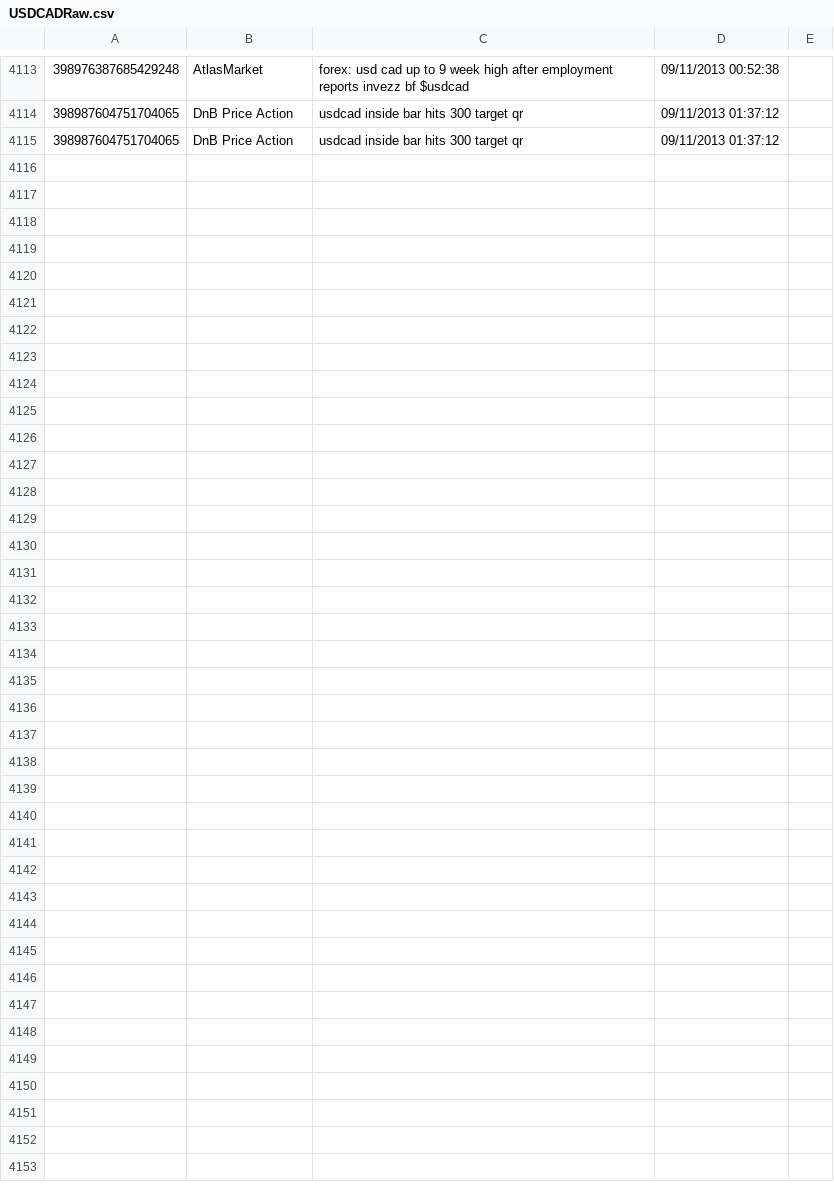
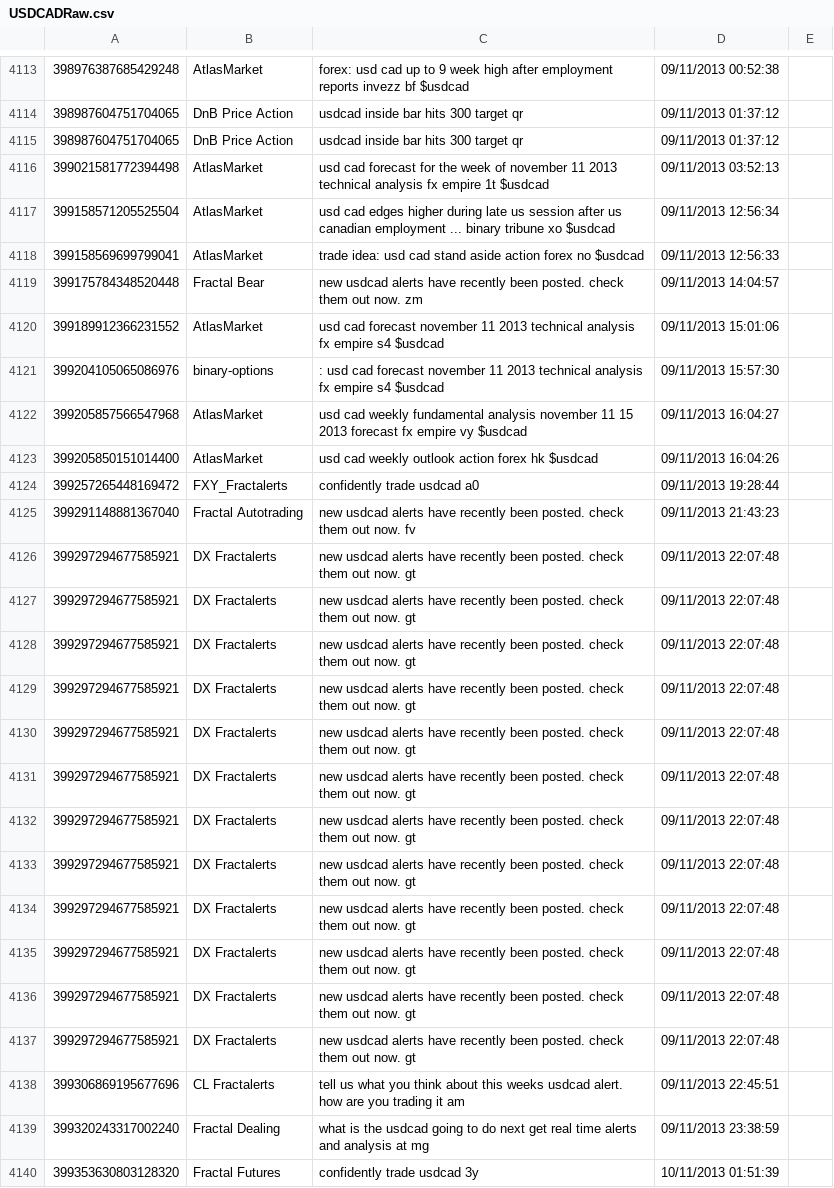
Before and after one commit to miljanm/Sentiment-analyzer-for-trading, a CSV file: My Project/TwitterCrawler/NewData/USDCAD/USDCADRaw.csv, drawn as a sheet; only a part is shown, gaps mark what is left out; the diff names each change by its address in the sheet, - before the commit and + after, or states it on an @@ line.

Commit message:
-plotting module -classification module upgrades -non-farm payrole datasets and tests

```diff
--- a/My Project/TwitterCrawler/NewData/USDCAD/USDCADRaw.csv
+++ b/My Project/TwitterCrawler/NewData/USDCAD/USDCADRaw.csv
+row 4116: 399021581772394498 | AtlasMarket | usd cad forecast for the week of november 11 2013 technical analysis fx empire 1t $usdcad | 09/11/2013 03:52:13
+row 4117: 399158571205525504 | AtlasMarket | usd cad edges higher during late us session after us canadian employment ... binary tribune xo $usdcad | 09/11/2013 12:56:34
+row 4118: 399158569699799041 | AtlasMarket | trade idea: usd cad stand aside action forex no $usdcad | 09/11/2013 12:56:33
+row 4119: 399175784348520448 | Fractal Bear | new usdcad alerts have recently been posted. check them out now. zm | 09/11/2013 14:04:57
+row 4120: 399189912366231552 | AtlasMarket | usd cad forecast november 11 2013 technical analysis fx empire s4 $usdcad | 09/11/2013 15:01:06
+row 4121: 399204105065086976 | binary-options | : usd cad forecast november 11 2013 technical analysis fx empire s4 $usdcad | 09/11/2013 15:57:30
+row 4122: 399205857566547968 | AtlasMarket | usd cad weekly fundamental analysis november 11 15 2013 forecast fx empire vy $usdcad | 09/11/2013 16:04:27
+row 4123: 399205850151014400 | AtlasMarket | usd cad weekly outlook action forex hk $usdcad | 09/11/2013 16:04:26
+row 4124: 399257265448169472 | FXY_Fractalerts | confidently trade usdcad a0 | 09/11/2013 19:28:44
+row 4125: 399291148881367040 | Fractal Autotrading | new usdcad alerts have recently been posted. check them out now. fv | 09/11/2013 21:43:23
+row 4126: 399297294677585921 | DX Fractalerts | new usdcad alerts have recently been posted. check them out now. gt | 09/11/2013 22:07:48
+row 4127: 399297294677585921 | DX Fractalerts | new usdcad alerts have recently been posted. check them out now. gt | 09/11/2013 22:07:48
+row 4128: 399297294677585921 | DX Fractalerts | new usdcad alerts have recently been posted. check them out now. gt | 09/11/2013 22:07:48
+row 4129: 399297294677585921 | DX Fractalerts | new usdcad alerts have recently been posted. check them out now. gt | 09/11/2013 22:07:48
+row 4130: 399297294677585921 | DX Fractalerts | new usdcad alerts have recently been posted. check them out now. gt | 09/11/2013 22:07:48
+row 4131: 399297294677585921 | DX Fractalerts | new usdcad alerts have recently been posted. check them out now. gt | 09/11/2013 22:07:48
+row 4132: 399297294677585921 | DX Fractalerts | new usdcad alerts have recently been posted. check them out now. gt | 09/11/2013 22:07:48
+row 4133: 399297294677585921 | DX Fractalerts | new usdcad alerts have recently been posted. check them out now. gt | 09/11/2013 22:07:48
+row 4134: 399297294677585921 | DX Fractalerts | new usdcad alerts have recently been posted. check them out now. gt | 09/11/2013 22:07:48
+row 4135: 399297294677585921 | DX Fractalerts | new usdcad alerts have recently been posted. check them out now. gt | 09/11/2013 22:07:48
+row 4136: 399297294677585921 | DX Fractalerts | new usdcad alerts have recently been posted. check them out now. gt | 09/11/2013 22:07:48
+row 4137: 399297294677585921 | DX Fractalerts | new usdcad alerts have recently been posted. check them out now. gt | 09/11/2013 22:07:48
+row 4138: 399306869195677696 | CL Fractalerts | tell us what you think about this weeks usdcad alert. how are you trading it am | 09/11/2013 22:45:51
+row 4139: 399320243317002240 | Fractal Dealing | what is the usdcad going to do next get real time alerts and analysis at mg | 09/11/2013 23:38:59
+row 4140: 399353630803128320 | Fractal Futures | confidently trade usdcad 3y | 10/11/2013 01:51:39
```
Also changed, not shown: My Project/TwitterCrawler/NewData/USDCHF/USDCHFRaw.csv, 15 other files.
